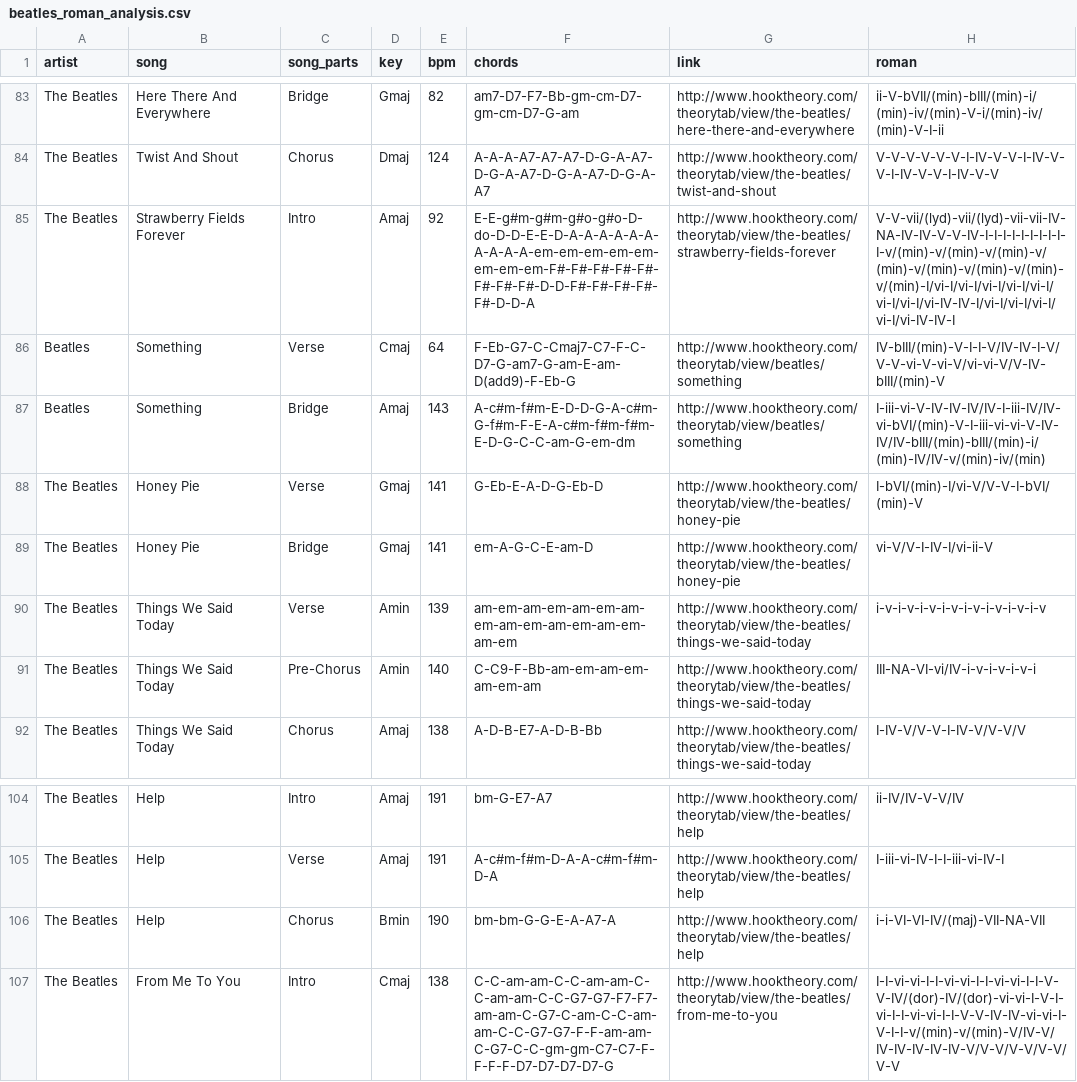
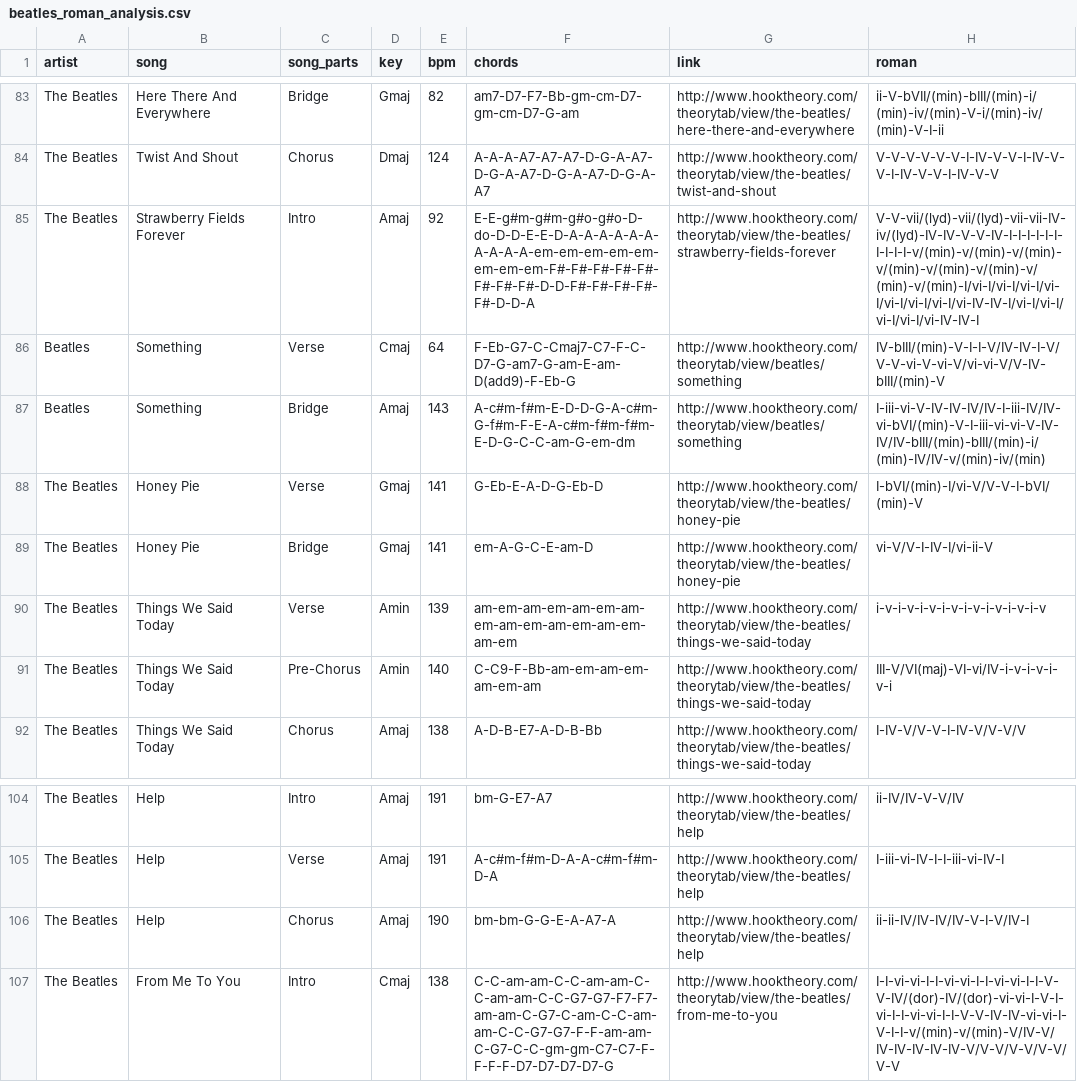
Before and after one commit to wspagnola/chord_progression, a CSV file: data/output/beatles_roman_analysis.csv, drawn as a sheet; only a part is shown, gaps mark what is left out.

Commit message:
Fixed Michelle chords.  Added more borrowed chords

```diff
--- a/data/output/beatles_roman_analysis.csv
+++ b/data/output/beatles_roman_analysis.csv
@@ -84,3 +84,3 @@
 "The Beatles","Twist And Shout","Chorus","Dmaj",124,"A-A-A-A7-A7-A7-D-G-A-A7-D-G-A-A7-D-G-A-A7-D-G-A-A7","http://www.hooktheory.com/theorytab/view/the-beatles/twist-and-shout","V-V-V-V-V-V-I-IV-V-V-I-IV-V-V-I-IV-V-V-I-IV-V-V"
-"The Beatles","Strawberry Fields Forever","Intro","Amaj",92,"E-E-g#m-g#m-g#o-g#o-D-do-D-D-E-E-D-A-A-A-A-A-A-A-A-A-A-em-em-em-em-em-em-em-em-F#-F#-F#-F#-F#-F#-F#-F#-D-D-F#-F#-F#-F#-F#-D-D-A","http://www.hooktheory.com/theorytab/view/the-beatles/strawberry-fields-forever","V-V-vii/(lyd)-vii/(lyd)-vii-vii-IV-NA-IV-IV-V-V-IV-I-I-I-I-I-I-I-I-I-I-v/(min)-v/(min)-v/(min)-v/(min)-v/(min)-v/(min)-v/(min)-v/(min)-I/vi-I/vi-I/vi-I/vi-I/vi-I/vi-I/vi-I/vi-IV-IV-I/vi-I/vi-I/vi-I/vi-I/vi-IV-IV-I"
+"The Beatles","Strawberry Fields Forever","Intro","Amaj",92,"E-E-g#m-g#m-g#o-g#o-D-do-D-D-E-E-D-A-A-A-A-A-A-A-A-A-A-em-em-em-em-em-em-em-em-F#-F#-F#-F#-F#-F#-F#-F#-D-D-F#-F#-F#-F#-F#-D-D-A","http://www.hooktheory.com/theorytab/view/the-beatles/strawberry-fields-forever","V-V-vii/(lyd)-vii/(lyd)-vii-vii-IV-iv/(lyd)-IV-IV-V-V-IV-I-I-I-I-I-I-I-I-I-I-v/(min)-v/(min)-v/(min)-v/(min)-v/(min)-v/(min)-v/(min)-v/(min)-I/vi-I/vi-I/vi-I/vi-I/vi-I/vi-I/vi-I/vi-IV-IV-I/vi-I/vi-I/vi-I/vi-I/vi-IV-IV-I"
 "Beatles","Something","Verse","Cmaj",64,"F-Eb-G7-C-Cmaj7-C7-F-C-D7-G-am7-G-am-E-am-D(add9)-F-Eb-G","http://www.hooktheory.com/theorytab/view/beatles/something","IV-bIII/(min)-V-I-I-V/IV-IV-I-V/V-V-vi-V-vi-V/vi-vi-V/V-IV-bIII/(min)-V"
@@ -90,3 +90,3 @@
 "The Beatles","Things We Said Today","Verse","Amin",139,"am-em-am-em-am-em-am-em-am-em-am-em-am-em-am-em","http://www.hooktheory.com/theorytab/view/the-beatles/things-we-said-today","i-v-i-v-i-v-i-v-i-v-i-v-i-v-i-v"
-"The Beatles","Things We Said Today","Pre-Chorus","Amin",140,"C-C9-F-Bb-am-em-am-em-am-em-am","http://www.hooktheory.com/theorytab/view/the-beatles/things-we-said-today","III-NA-VI-vi/IV-i-v-i-v-i-v-i"
+"The Beatles","Things We Said Today","Pre-Chorus","Amin",140,"C-C9-F-Bb-am-em-am-em-am-em-am","http://www.hooktheory.com/theorytab/view/the-beatles/things-we-said-today","III-V/VI(maj)-VI-vi/IV-i-v-i-v-i-v-i"
 "The Beatles","Things We Said Today","Chorus","Amaj",138,"A-D-B-E7-A-D-B-Bb","http://www.hooktheory.com/theorytab/view/the-beatles/things-we-said-today","I-IV-V/V-V-I-IV-V/V-V/V"
@@ -105,3 +105,3 @@
 "The Beatles","Help","Verse","Amaj",191,"A-c#m-f#m-D-A-A-c#m-f#m-D-A","http://www.hooktheory.com/theorytab/view/the-beatles/help","I-iii-vi-IV-I-I-iii-vi-IV-I"
-"The Beatles","Help","Chorus","Bmin",190,"bm-bm-G-G-E-A-A7-A","http://www.hooktheory.com/theorytab/view/the-beatles/help","i-i-VI-VI-IV/(maj)-VII-NA-VII"
+"The Beatles","Help","Chorus","Amaj",190,"bm-bm-G-G-E-A-A7-A","http://www.hooktheory.com/theorytab/view/the-beatles/help","ii-ii-IV/IV-IV/IV-V-I-V/IV-I"
 "The Beatles","From Me To You","Intro","Cmaj",138,"C-C-am-am-C-C-am-am-C-C-am-am-C-C-G7-G7-F7-F7-am-am-C-G7-C-am-C-C-am-am-C-C-G7-G7-F-F-am-am-C-G7-C-C-gm-gm-C7-C7-F-F-F-F-D7-D7-D7-D7-G","http://www.hooktheory.com/theorytab/view/the-beatles/from-me-to-you","I-I-vi-vi-I-I-vi-vi-I-I-vi-vi-I-I-V-V-IV/(dor)-IV/(dor)-vi-vi-I-V-I-vi-I-I-vi-vi-I-I-V-V-IV-IV-vi-vi-I-V-I-I-v/(min)-v/(min)-V/IV-V/IV-IV-IV-IV-IV-V/V-V/V-V/V-V/V-V"
```
Also changed, not shown: data/output/beatles_fix.csv, 4 other files.
